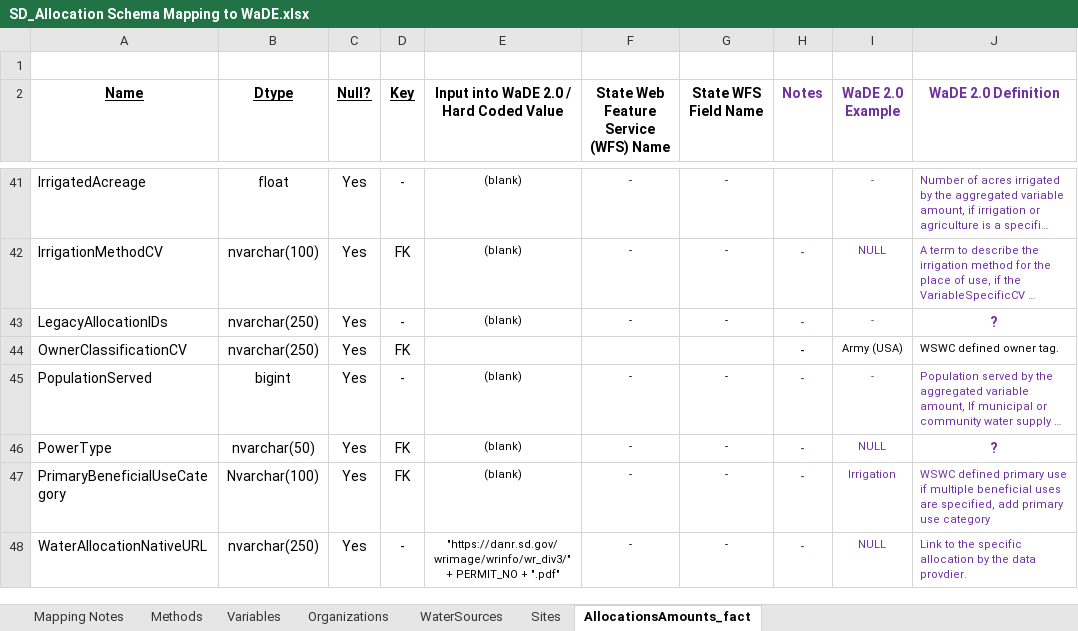
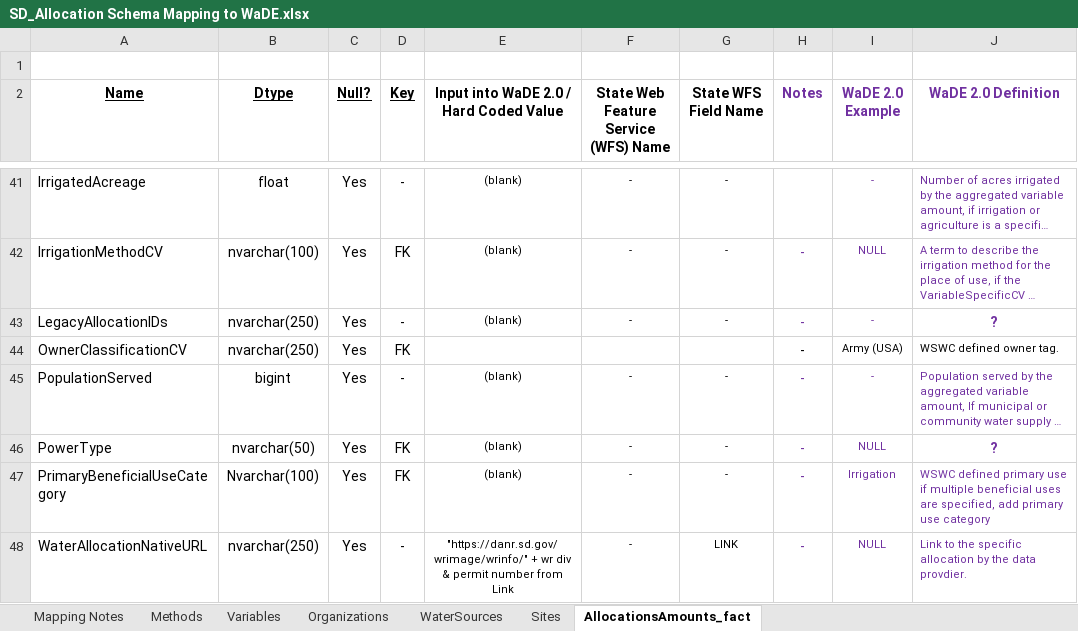
Before and after one commit to WSWCWaterDataExchange/MappingStatesDataToWaDE2.0, an Excel workbook: SouthDakota/WaterAllocation/SD_Allocation Schema Mapping to WaDE.xlsx, sheet AllocationsAmounts_fact, drawn as a sheet; only a part is shown, gaps mark what is left out; long unchanged cells end in …; values as stored, in another font and other column widths than the file's, no borders; the diff names each change by its address in the sheet, - before the commit and + after, or states it on an @@ line.

Commit message:
SDwr update.
SDwr update.  New pre-processing format.  New uuid format.  Fixed native url.  Added data assessment files.

```diff
--- a/SouthDakota/WaterAllocation/SD_Allocation Schema Mapping to WaDE.xlsx (sheet AllocationsAmounts_fact)
+++ b/SouthDakota/WaterAllocation/SD_Allocation Schema Mapping to WaDE.xlsx (sheet AllocationsAmounts_fact)
-E48: "https://danr.sd.gov/wrimage/wrinfo/wr_div3/" + PERMIT_NO + ".pdf"
+E48: "https://danr.sd.gov/wrimage/wrinfo/" + wr div & permit number from Link
-G48 (State WFS Field Name): -
+G48 (State WFS Field Name): LINK
```
Also changed, not shown: 11 other files.
